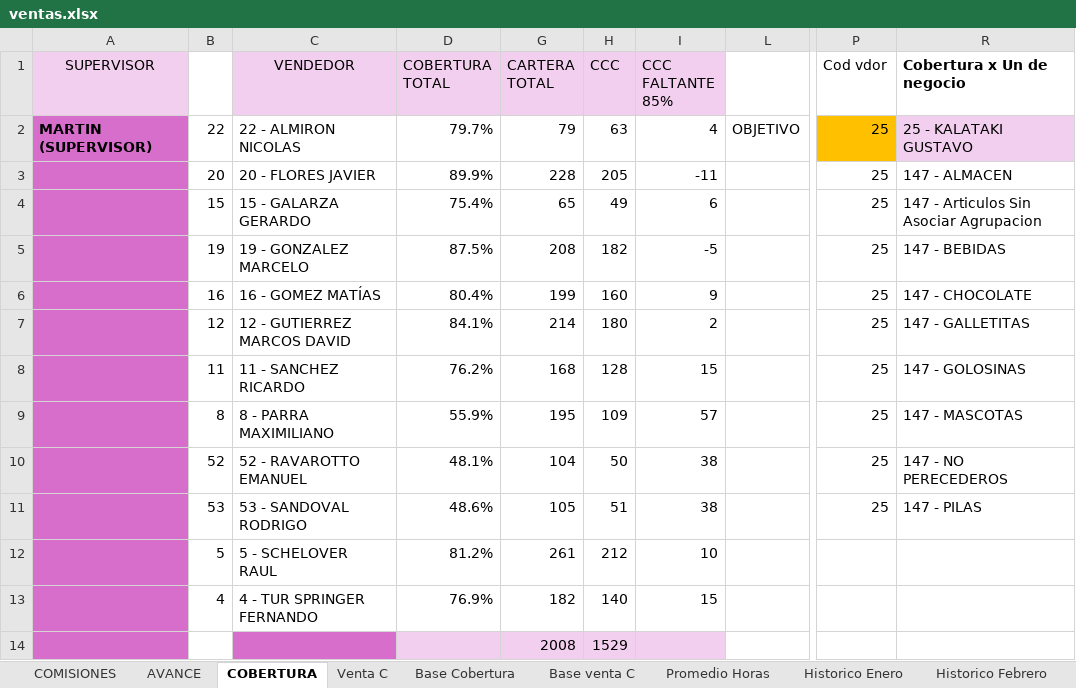
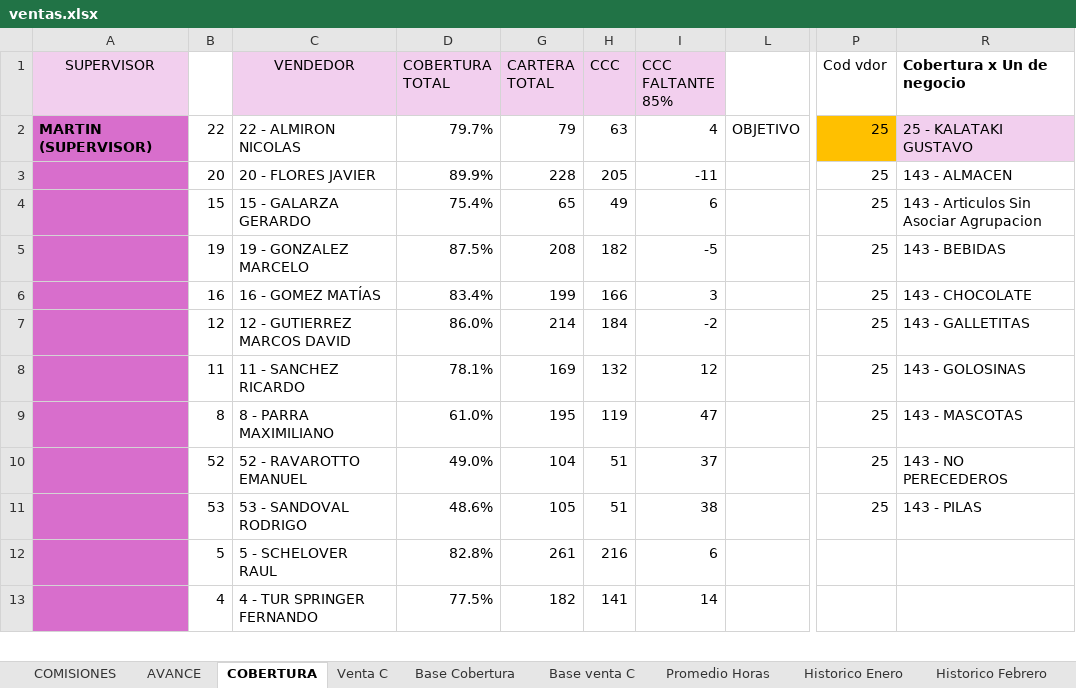
Before and after one commit to cesartrix/Avanve-ventas, an Excel workbook: data/ventas.xlsx, sheet COBERTURA, drawn as a sheet; only a part is shown, gaps mark what is left out; values as stored, in another font and other column widths than the file's, no borders; conditional formats not drawn; removed rows and columns are numbered as before the commit, all else as after; rows hold the shown columns only; the diff covers the shown part only; the diff names each change by its address in the sheet, - before the commit and + after, or states it on an @@ line.

```diff
--- a/data/ventas.xlsx (sheet COBERTURA)
+++ b/data/ventas.xlsx (sheet COBERTURA)
-R3 (Cobertura x Un de negocio): 147 - ALMACEN
+R3 (Cobertura x Un de negocio): 143 - ALMACEN
-R4 (Cobertura x Un de negocio): 147 - Articulos Sin Asociar Agrupacion
+R4 (Cobertura x Un de negocio): 143 - Articulos Sin Asociar Agrupacion
-R5 (Cobertura x Un de negocio): 147 - BEBIDAS
+R5 (Cobertura x Un de negocio): 143 - BEBIDAS
-D6 (COBERTURA TOTAL): 80.4%
+D6 (COBERTURA TOTAL): 83.4%
-H6 (CCC): 160
+H6 (CCC): 166
-I6 (CCC FALTANTE 85%): 9
+I6 (CCC FALTANTE 85%): 3
-R6 (Cobertura x Un de negocio): 147 - CHOCOLATE
+R6 (Cobertura x Un de negocio): 143 - CHOCOLATE
-D7 (COBERTURA TOTAL): 84.1%
+D7 (COBERTURA TOTAL): 86.0%
-H7 (CCC): 180
+H7 (CCC): 184
-I7 (CCC FALTANTE 85%): 2
+I7 (CCC FALTANTE 85%): -2
-R7 (Cobertura x Un de negocio): 147 - GALLETITAS
+R7 (Cobertura x Un de negocio): 143 - GALLETITAS
-D8 (COBERTURA TOTAL): 76.2%
+D8 (COBERTURA TOTAL): 78.1%
-G8 (CARTERA TOTAL): 168
+G8 (CARTERA TOTAL): 169
-H8 (CCC): 128
+H8 (CCC): 132
-I8 (CCC FALTANTE 85%): 15
+I8 (CCC FALTANTE 85%): 12
-R8 (Cobertura x Un de negocio): 147 - GOLOSINAS
+R8 (Cobertura x Un de negocio): 143 - GOLOSINAS
-D9 (COBERTURA TOTAL): 55.9%
+D9 (COBERTURA TOTAL): 61.0%
-H9 (CCC): 109
+H9 (CCC): 119
-I9 (CCC FALTANTE 85%): 57
+I9 (CCC FALTANTE 85%): 47
-R9 (Cobertura x Un de negocio): 147 - MASCOTAS
+R9 (Cobertura x Un de negocio): 143 - MASCOTAS
-D10 (COBERTURA TOTAL): 48.1%
+D10 (COBERTURA TOTAL): 49.0%
-H10 (CCC): 50
+H10 (CCC): 51
-I10 (CCC FALTANTE 85%): 38
+I10 (CCC FALTANTE 85%): 37
-R10 (Cobertura x Un de negocio): 147 - NO PERECEDEROS
+R10 (Cobertura x Un de negocio): 143 - NO PERECEDEROS
-R11 (Cobertura x Un de negocio): 147 - PILAS
+R11 (Cobertura x Un de negocio): 143 - PILAS
-D12 (COBERTURA TOTAL): 81.2%
+D12 (COBERTURA TOTAL): 82.8%
-H12 (CCC): 212
+H12 (CCC): 216
-I12 (CCC FALTANTE 85%): 10
+I12 (CCC FALTANTE 85%): 6
-D13 (COBERTURA TOTAL): 76.9%
+D13 (COBERTURA TOTAL): 77.5%
-H13 (CCC): 140
+H13 (CCC): 141
-I13 (CCC FALTANTE 85%): 15
+I13 (CCC FALTANTE 85%): 14
-row 14:  |  |  |  | 2008 | 1529
```
Also changed, not shown: 5 added rows, 4 removed rows and 73 edited cells elsewhere in this sheet, sheet Base Cobertura, sheet AVANCE, sheet COMISIONES, hidden cells.
